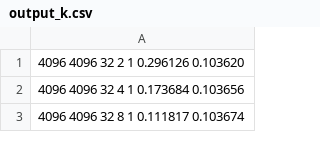
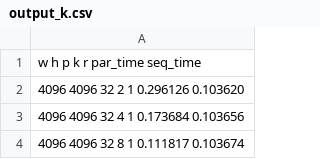
Before and after one commit to GuilloteauQ/ParallelDithering, a CSV file: MPI/experiments/data/output_k.csv, drawn as a sheet; only a part is shown; the diff names each change by its address in the sheet, - before the commit and + after, or states it on an @@ line.

```diff
--- a/MPI/experiments/data/output_k.csv
+++ b/MPI/experiments/data/output_k.csv
+row 1: w h p k r par_time seq_time
```
Also changed, not shown: MPI/experiments/data/output_upper_bound_k.csv, MPI/experiments/data/output_upper_bound_r.csv, 2 other files.
